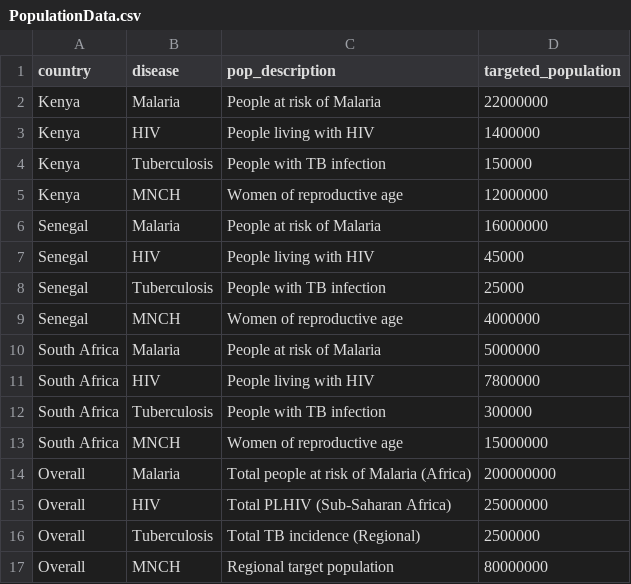
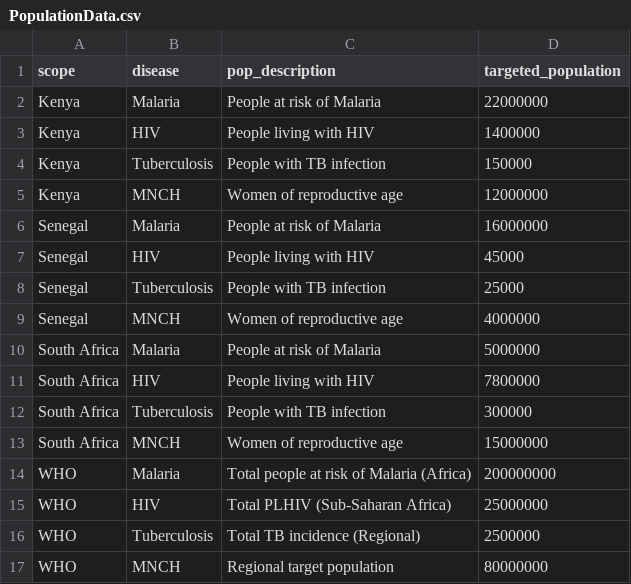
Before and after one commit to ALIGN-Consortium/GlobalHub, a CSV file: www/PopulationData.csv, drawn as a sheet.

```diff
--- a/www/PopulationData.csv
+++ b/www/PopulationData.csv
@@ -1,2 +1,2 @@
-country,disease,pop_description,targeted_population
+scope,disease,pop_description,targeted_population
 Kenya,Malaria,People at risk of Malaria,22000000
@@ -13,5 +13,5 @@ South Africa,Tuberculosis,People with TB infection,300000
 South Africa,MNCH,Women of reproductive age,15000000
-Overall,Malaria,Total people at risk of Malaria (Africa),200000000
-Overall,HIV,Total PLHIV (Sub-Saharan Africa),25000000
-Overall,Tuberculosis,Total TB incidence (Regional),2500000
-Overall,MNCH,Regional target population,80000000
+WHO,Malaria,Total people at risk of Malaria (Africa),200000000
+WHO,HIV,Total PLHIV (Sub-Saharan Africa),25000000
+WHO,Tuberculosis,Total TB incidence (Regional),2500000
+WHO,MNCH,Regional target population,80000000
```
Also changed, not shown: 49 other files.
